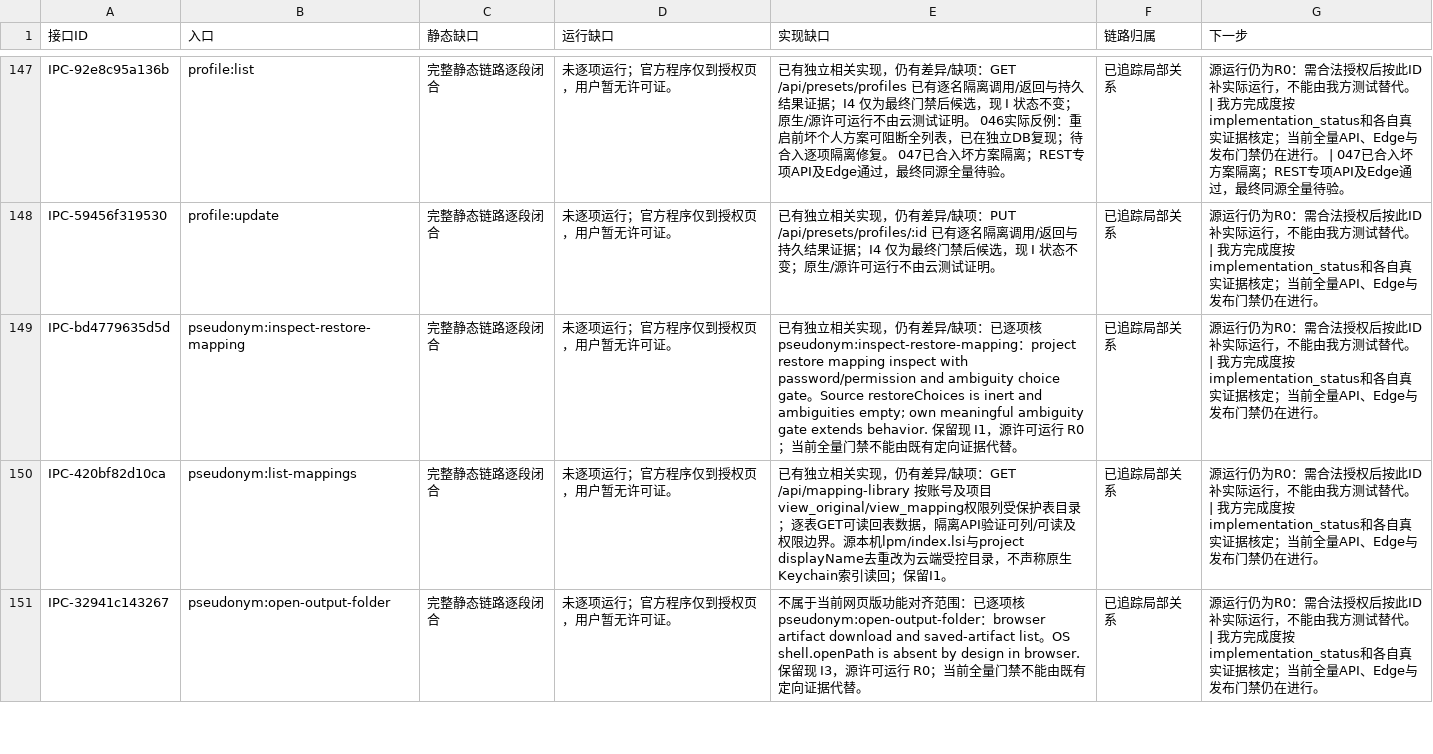
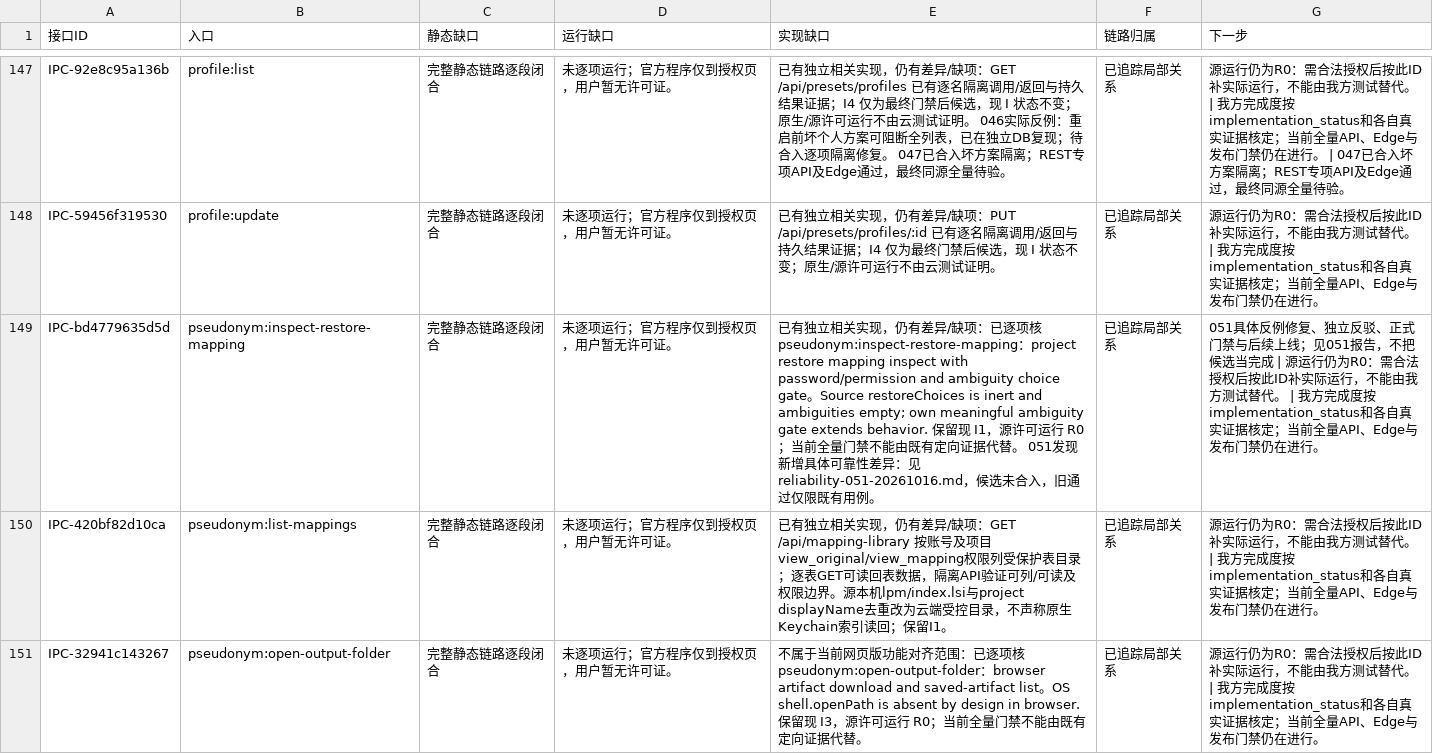
Before and after one commit to baobaobiancheng/tuominwang, a CSV file: 文档/逆向台账/待办清单.csv, drawn as a sheet; only a part is shown, gaps mark what is left out; the diff covers the shown part only.

```diff
--- a/文档/逆向台账/待办清单.csv
+++ b/文档/逆向台账/待办清单.csv
@@ -148,3 +148,3 @@ IPC-92e8c95a136b,profile:list,完整静态链路逐段闭合,未逐项运行；
 IPC-59456f319530,profile:update,完整静态链路逐段闭合,未逐项运行；官方程序仅到授权页，用户暂无许可证。,已有独立相关实现，仍有差异/缺项：PUT /api/presets/profiles/:id 已有逐名隔离调用/返回与持久结果证据；I4 仅为最终门禁后候选，现 I 状态不变；原生/源许可运行不由云测试证明。,已追踪局部关系,源运行仍为R0：需合法授权后按此ID补实际运行，不能由我方测试替代。 | 我方完成度按implementation_status和各自真实证据核定；当前全量API、Edge与发布门禁仍在进行。
-IPC-bd4779635d5d,pseudonym:inspect-restore-mapping,完整静态链路逐段闭合,未逐项运行；官方程序仅到授权页，用户暂无许可证。,已有独立相关实现，仍有差异/缺项：已逐项核 pseudonym:inspect-restore-mapping：project restore mapping inspect with password/permission and ambiguity choice gate。Source restoreChoices is inert and ambiguities empty; own meaningful ambiguity gate extends behavior. 保留现 I1，源许可运行 R0；当前全量门禁不能由既有定向证据代替。,已追踪局部关系,源运行仍为R0：需合法授权后按此ID补实际运行，不能由我方测试替代。 | 我方完成度按implementation_status和各自真实证据核定；当前全量API、Edge与发布门禁仍在进行。
+IPC-bd4779635d5d,pseudonym:inspect-restore-mapping,完整静态链路逐段闭合,未逐项运行；官方程序仅到授权页，用户暂无许可证。,已有独立相关实现，仍有差异/缺项：已逐项核 pseudonym:inspect-restore-mapping：project restore mapping inspect with password/permission and ambiguity choice gate。Source restoreChoices is inert and ambiguities empty; own meaningful ambiguity gate extends behavior. 保留现 I1，源许可运行 R0；当前全量门禁不能由既有定向证据代替。 051发现新增具体可靠性差异：见reliability-051-20261016.md，候选未合入，旧通过仅限既有用例。,已追踪局部关系,051具体反例修复、独立反驳、正式门禁与后续上线；见051报告，不把候选当完成 | 源运行仍为R0：需合法授权后按此ID补实际运行，不能由我方测试替代。 | 我方完成度按implementation_status和各自真实证据核定；当前全量API、Edge与发布门禁仍在进行。
 IPC-420bf82d10ca,pseudonym:list-mappings,完整静态链路逐段闭合,未逐项运行；官方程序仅到授权页，用户暂无许可证。,已有独立相关实现，仍有差异/缺项：GET /api/mapping-library 按账号及项目view_original/view_mapping权限列受保护表目录；逐表GET可读回表数据，隔离API验证可列/可读及权限边界。源本机lpm/index.lsi与project displayName去重改为云端受控目录，不声称原生Keychain索引读回；保留I1。,已追踪局部关系,源运行仍为R0：需合法授权后按此ID补实际运行，不能由我方测试替代。 | 我方完成度按implementation_status和各自真实证据核定；当前全量API、Edge与发布门禁仍在进行。
```
Also changed, not shown: 14 edited cells elsewhere in this file, 文档/逆向台账/接口台账.csv, 6 other files.
